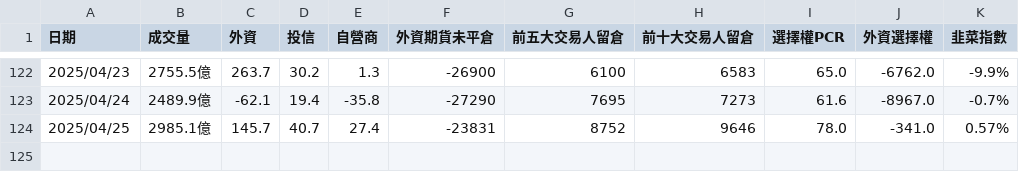
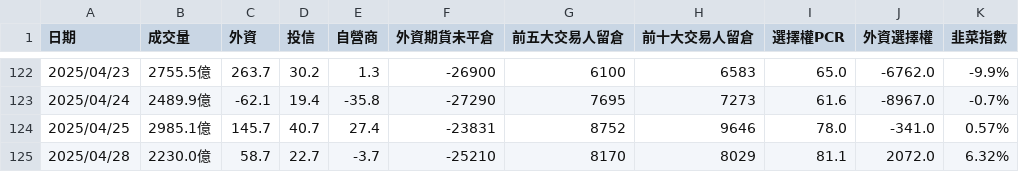
Before and after one commit to jasonihow/stock_notifier, a CSV file: market_data.csv, drawn as a sheet; only a part is shown, gaps mark what is left out; the diff names each change by its address in the sheet, - before the commit and + after, or states it on an @@ line.

Commit message:
update data

```diff
--- a/market_data.csv
+++ b/market_data.csv
+row 125: 2025/04/28 | 2230.0億 | 58.7 | 22.7 | -3.7 | -25210 | 8170 | 8029 | 81.1 | 2072.0 | 6.32%
```
